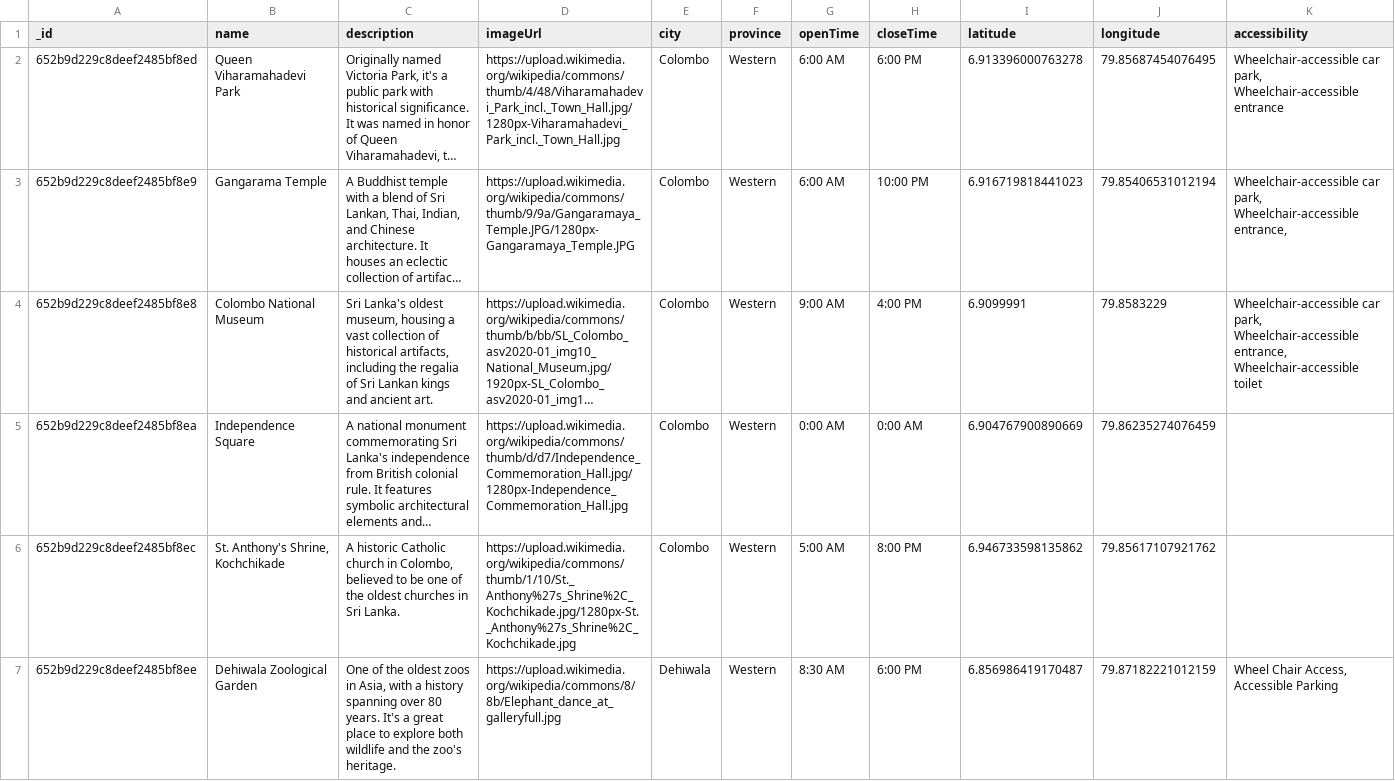
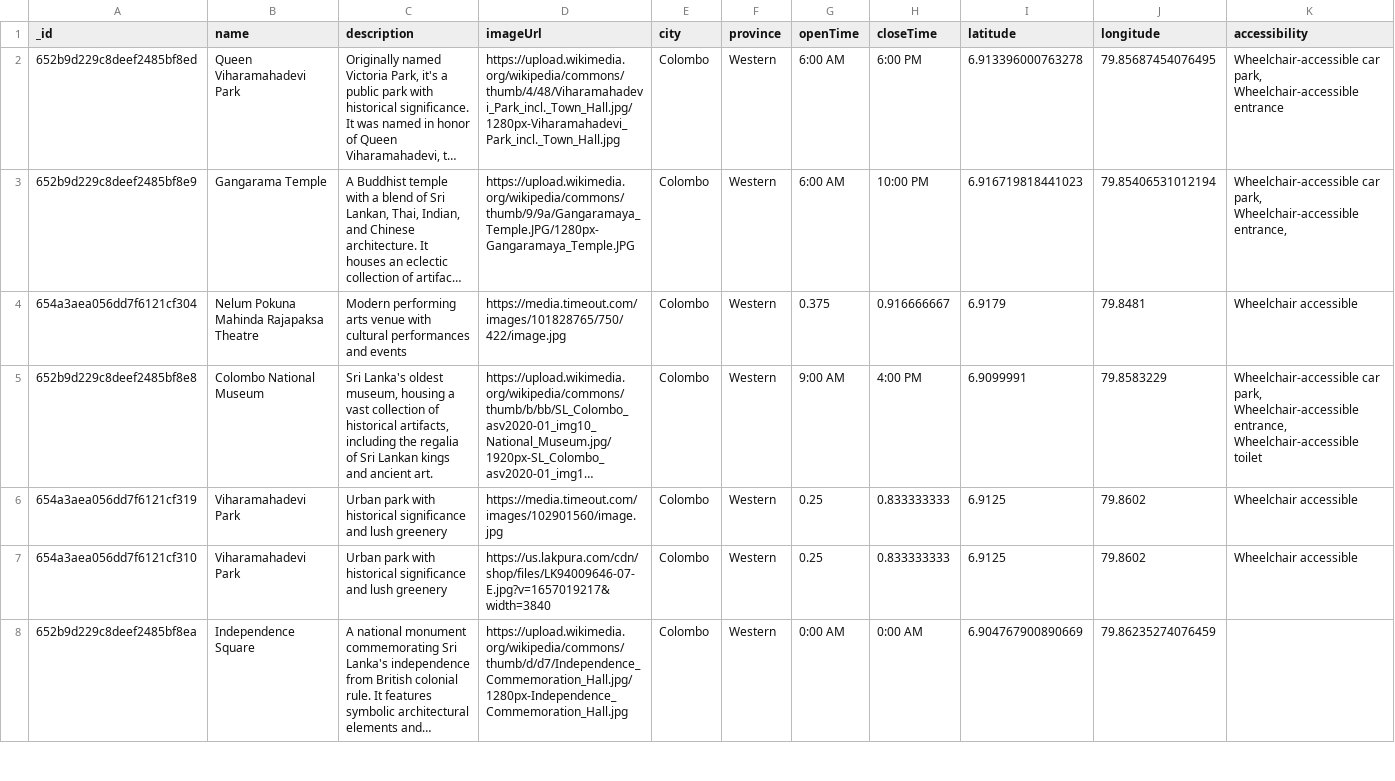
Before and after one commit to lsegtim/Recommand_chat_route_api, a CSV file: nearest_location.csv, drawn as a sheet; only a part is shown; long unchanged cells end in …; removed rows and columns are numbered as before the commit, all else as after; rows hold the shown columns only; the diff covers the shown part only; the diff names each change by its address in the sheet, - before the commit and + after, or states it on an @@ line.

```diff
--- a/nearest_location.csv
+++ b/nearest_location.csv
+row 4: 654a3aea056dd7f6121cf304 | Nelum Pokuna Mahinda Rajapaksa Theatre | Modern performing arts venue with cultural performances and events | https://media.timeout.com/images/101828765/750/422/image.jpg | Colombo | Western | 0.375 | 0.916666667 | 6.9179 | 79.8481 | Wheelchair accessible
+row 6: 654a3aea056dd7f6121cf319 | Viharamahadevi Park | Urban park with historical significance and lush greenery | https://media.timeout.com/images/102901560/image.jpg | Colombo | Western | 0.25 | 0.833333333 | 6.9125 | 79.8602 | Wheelchair accessible
+row 7: 654a3aea056dd7f6121cf310 | Viharamahadevi Park | Urban park with historical significance and lush greenery | https://us.lakpura.com/cdn/shop/files/LK94009646-07-E.jpg?v=1657019217&width=3840 | Colombo | Western | 0.25 | 0.833333333 | 6.9125 | 79.8602 | Wheelchair accessible
-row 6: 652b9d229c8deef2485bf8ec | St. Anthony's Shrine, Kochchikade | A historic Catholic church in Colombo, believed to be one of the oldest churches in Sri Lanka. | https://upload.wikimedia.org/wikipedia/commons/thumb/1/10/St._Anthony%27s_Shrine%2C_Kochchikade.jpg/1280px-St._Anthony%27s_Shrine%2C_Kochchikade.jpg | Colombo | Western | 5:00 AM | 8:00 PM | 6.946733598135862 | 79.85617107921762
-row 7: 652b9d229c8deef2485bf8ee | Dehiwala Zoological Garden | One of the oldest zoos in Asia, with a history spanning over 80 years. It's a great place to explore both wildlife and the zoo's heritage. | https://upload.wikimedia.org/wikipedia/commons/8/8b/Elephant_dance_at_galleryfull.jpg | Dehiwala | Western | 8:30 AM | 6:00 PM | 6.856986419170487 | 79.87182221012159 | Wheel Chair Access, Accessible Parking
```
Also changed, not shown: 3 added rows and 4 removed rows elsewhere in this file, 3 other files.
